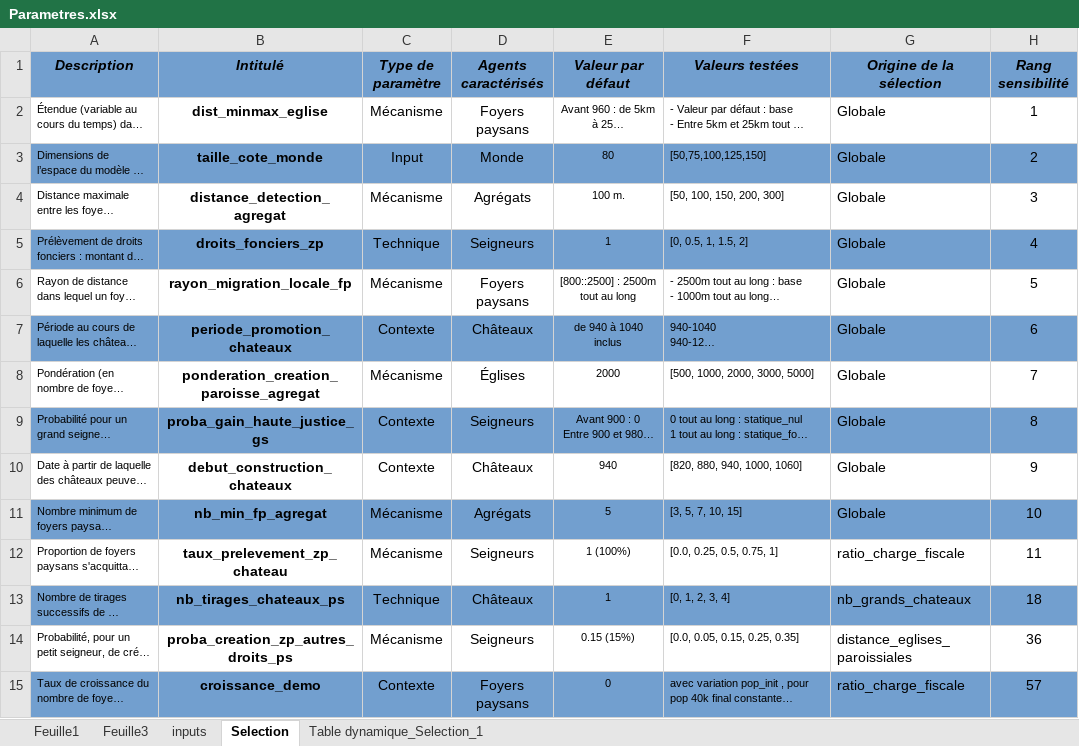
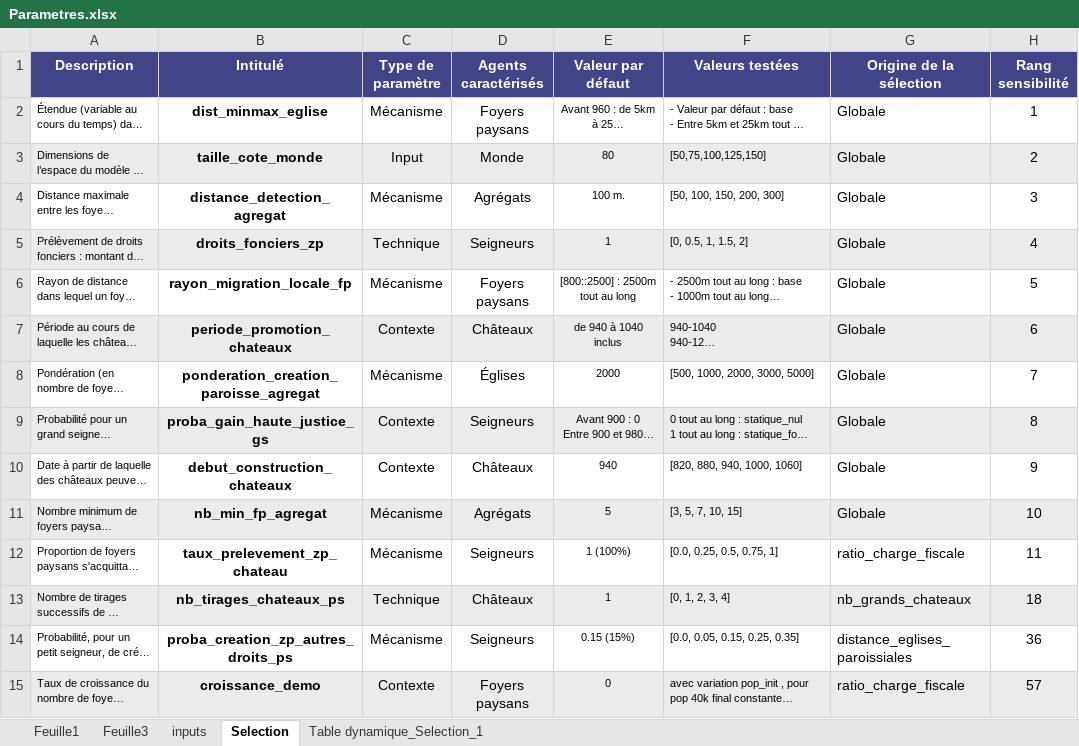
Before and after one commit to RCura/these, an Excel workbook: chap6/src/AnalyseSensibilite/0_src/Parametres.xlsx, sheet Selection, drawn as a sheet; long unchanged cells end in …; values as stored, in another font and other column widths than the file's, no borders; charts and pictures not drawn; the diff names each change by its address in the sheet, - before the commit and + after, or states it on an @@ line.

Commit message:
Chap6 : fin analyse sensibilité (sensibilité aléa + conclusion)

```diff
--- a/chap6/src/AnalyseSensibilite/0_src/Parametres.xlsx (sheet Selection)
+++ b/chap6/src/AnalyseSensibilite/0_src/Parametres.xlsx (sheet Selection)
@@ A1:H1 fill: #729FCF → #414487, italic: on → off, text colour: black → #FFFFFF @@
-A3:H3 fill: #729FCF
+A3:H3 fill: #EBEBEB
-A5:H5 fill: #729FCF
+A5:H5 fill: #EBEBEB
-A7:H7 fill: #729FCF
+A7:H7 fill: #EBEBEB
-A9:H9 fill: #729FCF
+A9:H9 fill: #EBEBEB
-A11:H11 fill: #729FCF
+A11:H11 fill: #EBEBEB
-A13:H13 fill: #729FCF
+A13:H13 fill: #EBEBEB
-A15:H15 fill: #729FCF
+A15:H15 fill: #EBEBEB
```
Also changed, not shown: charts or pictures, 13 other files.
